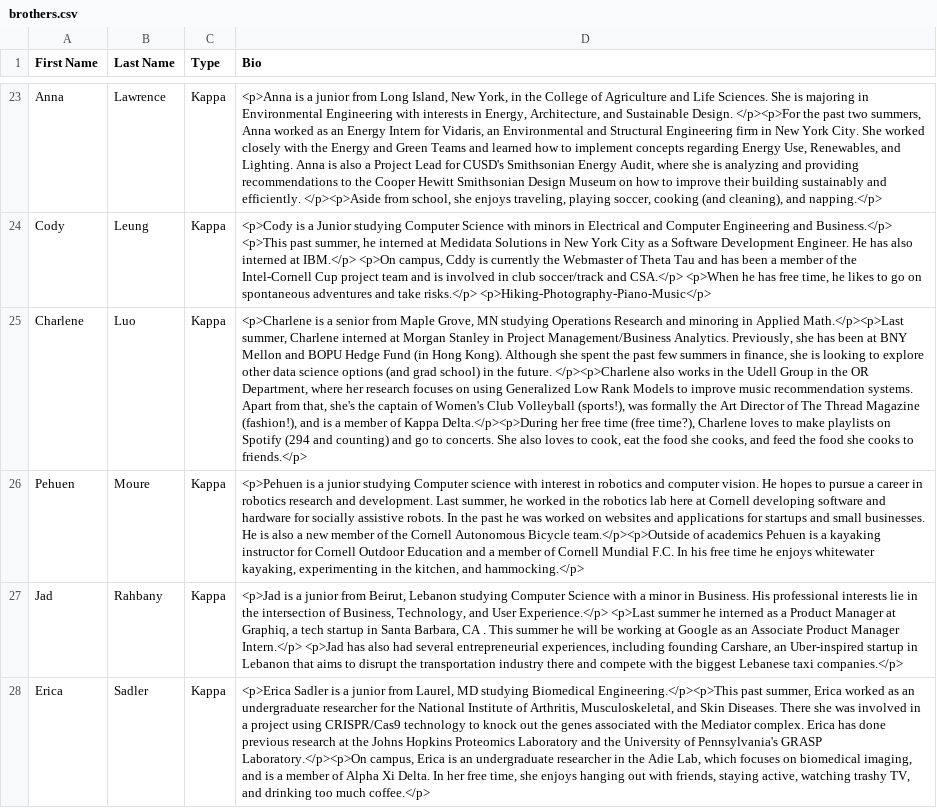
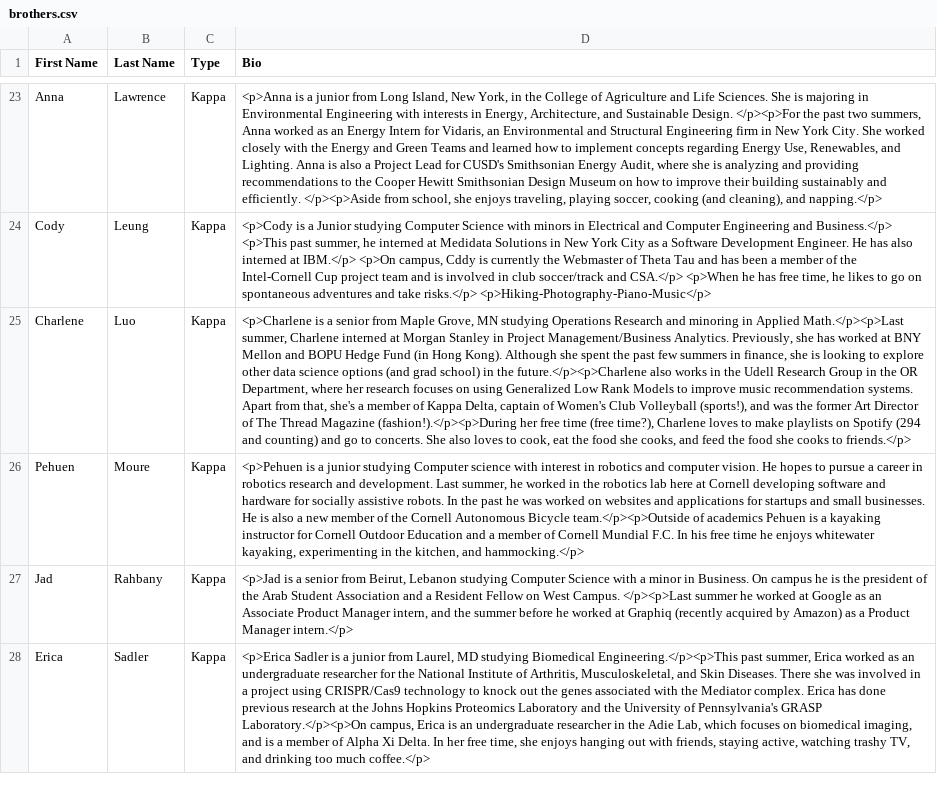
Before and after one commit to cornellWebmaster/ttFlask, a CSV file: brothers.csv, drawn as a sheet; only a part is shown, gaps mark what is left out; the diff covers the shown part only; the diff names each change by its address in the sheet, - before the commit and + after, or states it on an @@ line.

```diff
--- a/brothers.csv
+++ b/brothers.csv
-D25 (Bio): …she has been at BNY Mellon and BOPU Hedge Fund (in Hong Kong). Although she spent the past few summers in finance, she is looking to explore other data science options (and grad school) in the future. </p><p>Charlene also works in the Udell Group in the OR Department, where her research focuses on using Generalized Low Rank Models to improve music recommendation systems. Apart from that, she's the captain of Women's Club Volleyball (sports!), was formally the Art Director of The Thread Magazine (fashion!), and is a member of Kappa Delta.</p><p>During her free…
+D25 (Bio): …she has worked at BNY Mellon and BOPU Hedge Fund (in Hong Kong). Although she spent the past few summers in finance, she is looking to explore other data science options (and grad school) in the future.</p><p>Charlene also works in the Udell Research Group in the OR Department, where her research focuses on using Generalized Low Rank Models to improve music recommendation systems. Apart from that, she's a member of Kappa Delta, captain of Women's Club Volleyball (sports!), and was the former Art Director of The Thread Magazine (fashion!).</p><p>During her free…
-D27 (Bio): …is a junior from Beirut, Lebanon studying Computer Science with a minor in Business. His professional interests lie in the intersection of Business, Technology, and User Experience.</p> <p>Last summer he interned as a Product Manager at Graphiq, a tech startup in Santa Barbara, CA . This summer he will be working at Google as an Associate Product Manager Intern.</p> <p>Jad has also had several entrepreneurial experiences, including founding Carshare, an Uber-inspired startup in Lebanon that aims to disrupt the transportation industry there and compete with the biggest Lebanese taxi companies.</p>
+D27 (Bio): …is a senior from Beirut, Lebanon studying Computer Science with a minor in Business. On campus he is the president of the Arab Student Association and a Resident Fellow on West Campus. </p><p>Last summer he worked at Google as an Associate Product Manager intern, and the summer before he worked at Graphiq (recently acquired by Amazon) as a Product Manager intern.</p>
```
Also changed, not shown: 3 edited cells elsewhere in this file, semester.csv.
